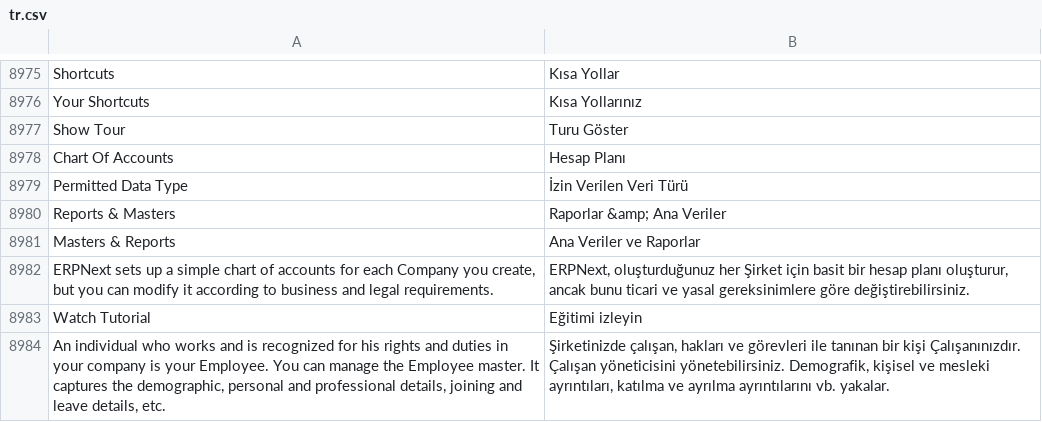
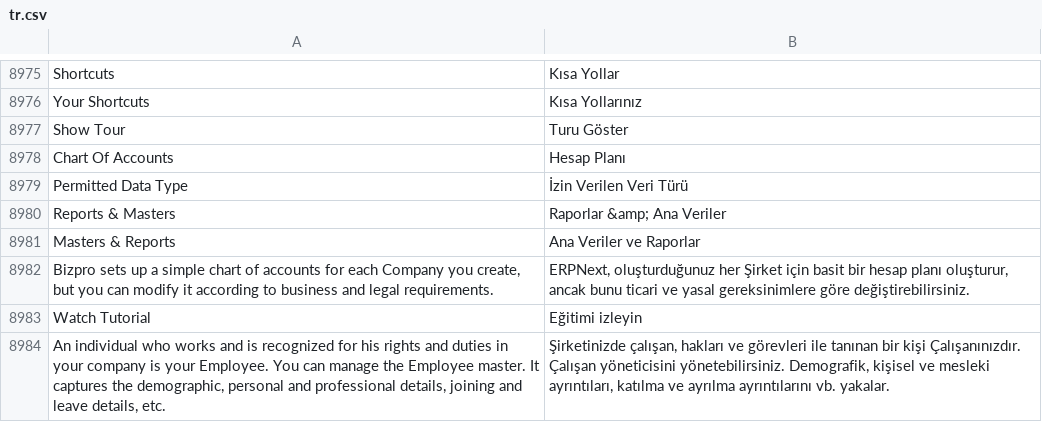
Before and after one commit to PradeepPenyala/Propla_Project, a CSV file: frappe-bench/apps/erpnext/erpnext/translations/tr.csv, drawn as a sheet; only a part is shown, gaps mark what is left out.

```diff
--- a/frappe-bench/apps/erpnext/erpnext/translations/tr.csv
+++ b/frappe-bench/apps/erpnext/erpnext/translations/tr.csv
@@ -8981,3 +8981,3 @@ Reports & Masters,Raporlar &amp; Ana Veriler,
 Masters & Reports,Ana Veriler ve Raporlar,
-"ERPNext sets up a simple chart of accounts for each Company you create, but you can modify it according to business and legal requirements.","ERPNext, oluşturduğunuz her Şirket için basit bir hesap planı oluşturur, ancak bunu ticari ve yasal gereksinimlere göre değiştirebilirsiniz.",
+"Bizpro sets up a simple chart of accounts for each Company you create, but you can modify it according to business and legal requirements.","ERPNext, oluşturduğunuz her Şirket için basit bir hesap planı oluşturur, ancak bunu ticari ve yasal gereksinimlere göre değiştirebilirsiniz.",
 Watch Tutorial,Eğitimi izleyin,
```
Also changed, not shown: frappe-bench/apps/erpnext/erpnext/translations/de.csv, 44 other files.
